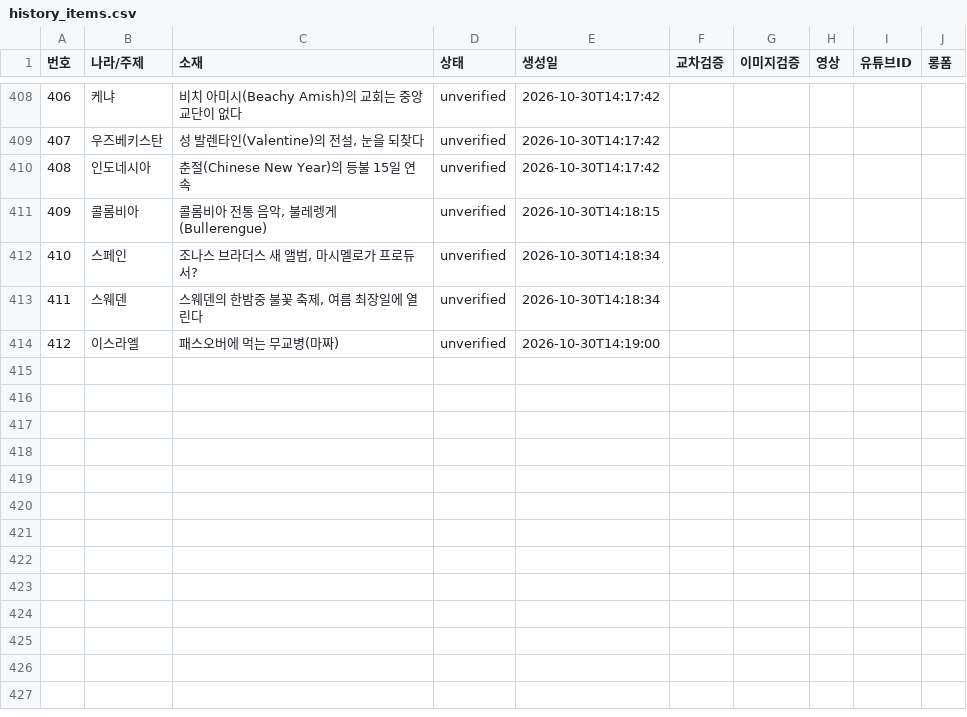
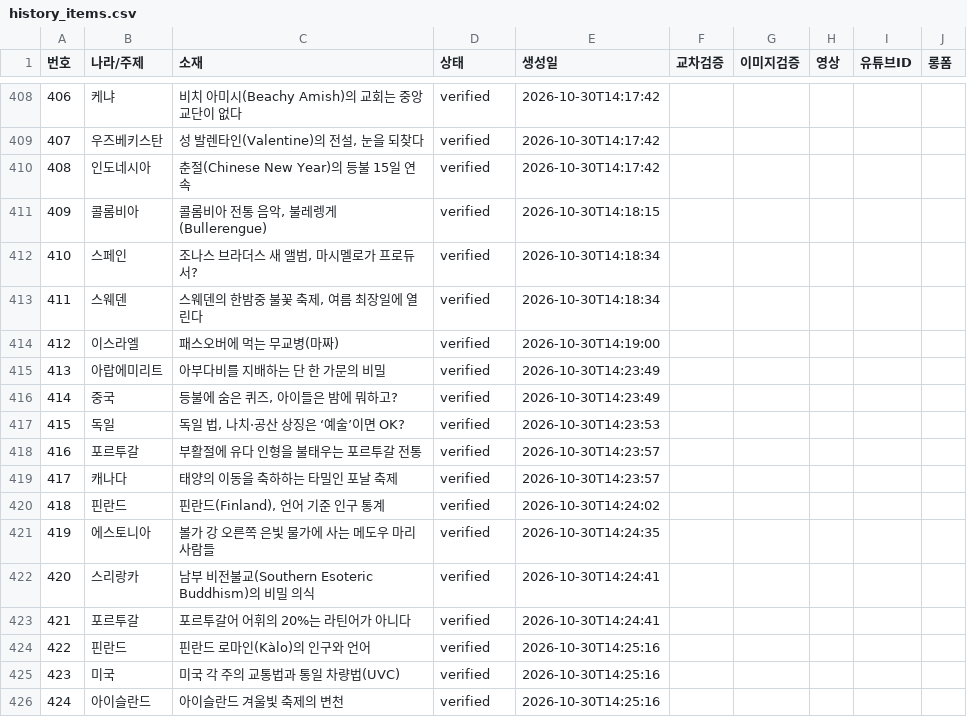
Before and after one commit to gonmau/shorts, a CSV file: history_items.csv, drawn as a sheet; only a part is shown, gaps mark what is left out; the diff covers the shown part only.

```diff
--- a/history_items.csv
+++ b/history_items.csv
@@ -408,7 +408,19 @@
-406,케냐,비치 아미시(Beachy Amish)의 교회는 중앙 교단이 없다,unverified,2026-10-30T14:17:42,,,,,
-407,우즈베키스탄,"성 발렌타인(Valentine)의 전설, 눈을 되찾다",unverified,2026-10-30T14:17:42,,,,,
-408,인도네시아,춘절(Chinese New Year)의 등불 15일 연속,unverified,2026-10-30T14:17:42,,,,,
-409,콜롬비아,"콜롬비아 전통 음악, 불레렝게 (Bullerengue)",unverified,2026-10-30T14:18:15,,,,,
-410,스페인,"조나스 브라더스 새 앨범, 마시멜로가 프로듀서?",unverified,2026-10-30T14:18:34,,,,,
-411,스웨덴,"스웨덴의 한밤중 불꽃 축제, 여름 최장일에 열린다",unverified,2026-10-30T14:18:34,,,,,
-412,이스라엘,패스오버에 먹는 무교병(마짜),unverified,2026-10-30T14:19:00,,,,,
+406,케냐,비치 아미시(Beachy Amish)의 교회는 중앙 교단이 없다,verified,2026-10-30T14:17:42,,,,,
+407,우즈베키스탄,"성 발렌타인(Valentine)의 전설, 눈을 되찾다",verified,2026-10-30T14:17:42,,,,,
+408,인도네시아,춘절(Chinese New Year)의 등불 15일 연속,verified,2026-10-30T14:17:42,,,,,
+409,콜롬비아,"콜롬비아 전통 음악, 불레렝게 (Bullerengue)",verified,2026-10-30T14:18:15,,,,,
+410,스페인,"조나스 브라더스 새 앨범, 마시멜로가 프로듀서?",verified,2026-10-30T14:18:34,,,,,
+411,스웨덴,"스웨덴의 한밤중 불꽃 축제, 여름 최장일에 열린다",verified,2026-10-30T14:18:34,,,,,
+412,이스라엘,패스오버에 먹는 무교병(마짜),verified,2026-10-30T14:19:00,,,,,
+413,아랍에미리트,아부다비를 지배하는 단 한 가문의 비밀,verified,2026-10-30T14:23:49,,,,,
+414,중국,"등불에 숨은 퀴즈, 아이들은 밤에 뭐하고?",verified,2026-10-30T14:23:49,,,,,
+415,독일,"독일 법, 나치·공산 상징은 ‘예술’이면 OK?",verified,2026-10-30T14:23:53,,,,,
+416,포르투갈,부활절에 유다 인형을 불태우는 포르투갈 전통,verified,2026-10-30T14:23:57,,,,,
+417,캐나다,태양의 이동을 축하하는 타밀인 포날 축제,verified,2026-10-30T14:23:57,,,,,
+418,핀란드,"핀란드(Finland), 언어 기준 인구 통계",verified,2026-10-30T14:24:02,,,,,
+419,에스토니아,볼가 강 오른쪽 은빛 물가에 사는 메도우 마리 사람들,verified,2026-10-30T14:24:35,,,,,
+420,스리랑카,남부 비전불교(Southern Esoteric Buddhism)의 비밀 의식,verified,2026-10-30T14:24:41,,,,,
+421,포르투갈,포르투갈어 어휘의 20%는 라틴어가 아니다,verified,2026-10-30T14:24:41,,,,,
+422,핀란드,핀란드 로마인(Kàlo)의 인구와 언어,verified,2026-10-30T14:25:16,,,,,
+423,미국,미국 각 주의 교통법과 통일 차량법(UVC),verified,2026-10-30T14:25:16,,,,,
+424,아이슬란드,아이슬란드 겨울빛 축제의 변천,verified,2026-10-30T14:25:16,,,,,
```
Also changed, not shown: 45 edited cells elsewhere in this file.
